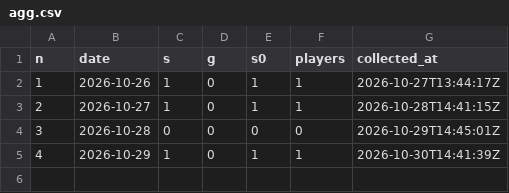
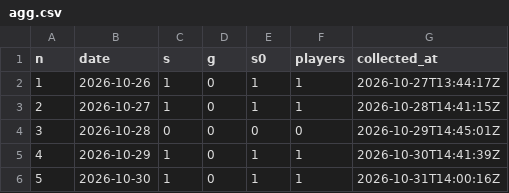
Before and after one commit to ihudodo-k/make10, a CSV file: promo/data/agg.csv, drawn as a sheet.

```diff
--- a/promo/data/agg.csv
+++ b/promo/data/agg.csv
@@ -5 +5,2 @@ n,date,s,g,s0,players,collected_at
 4,2026-10-29,1,0,1,1,2026-10-30T14:41:39Z
+5,2026-10-30,1,0,1,1,2026-10-31T14:00:16Z
```
Also changed, not shown: promo/data/posts.csv, promo/data/visits.csv, 1 other file.
